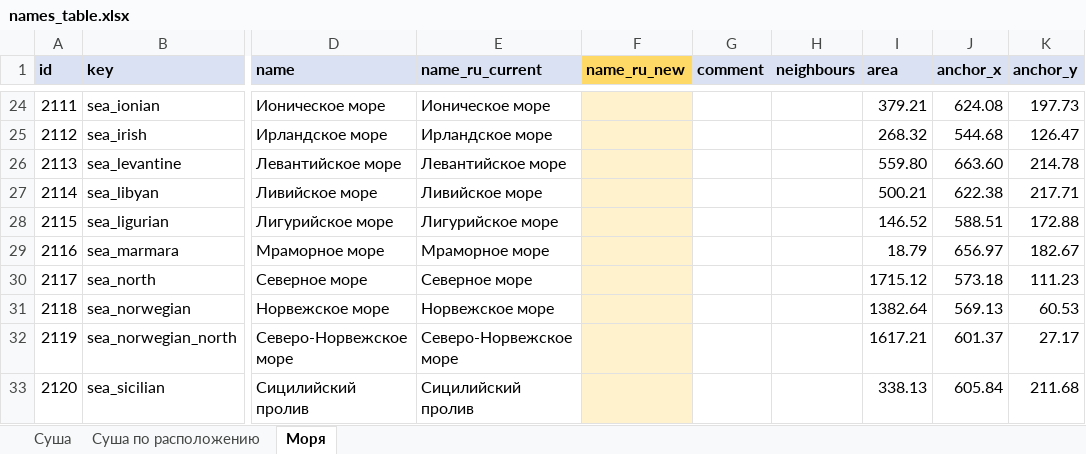
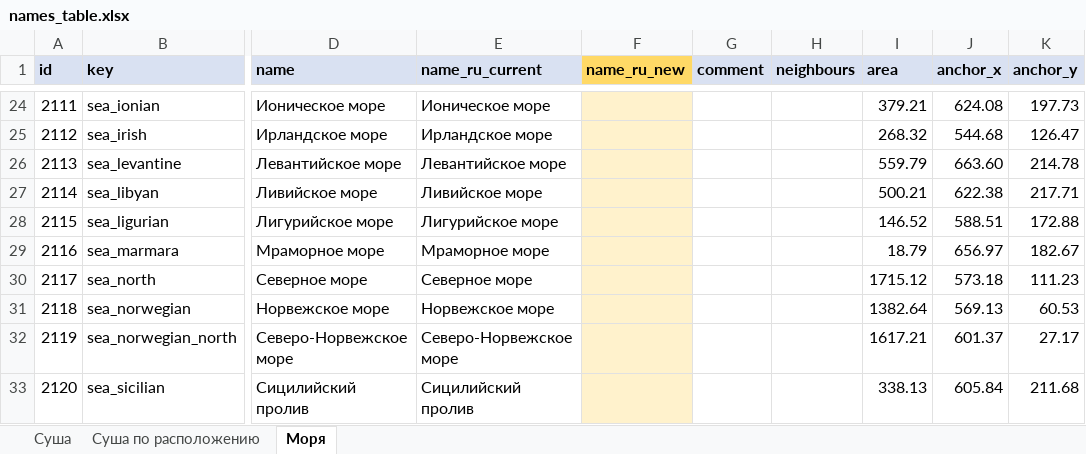
Before and after one commit to e-vostok/project-goliath, an Excel workbook: tools/map_pipeline/reference/names_table.xlsx, sheet Моря, drawn as a sheet; only a part is shown, gaps mark what is left out; values as stored, in another font and other column widths than the file's, no borders; the diff names each change by its address in the sheet, - before the commit and + after, or states it on an @@ line.

```diff
--- a/tools/map_pipeline/reference/names_table.xlsx (sheet Моря)
+++ b/tools/map_pipeline/reference/names_table.xlsx (sheet Моря)
-I26 (area): 559.80
+I26 (area): 559.79
```
Also changed, not shown: sheet Суша, sheet Суша по расположению, 21 other files.
